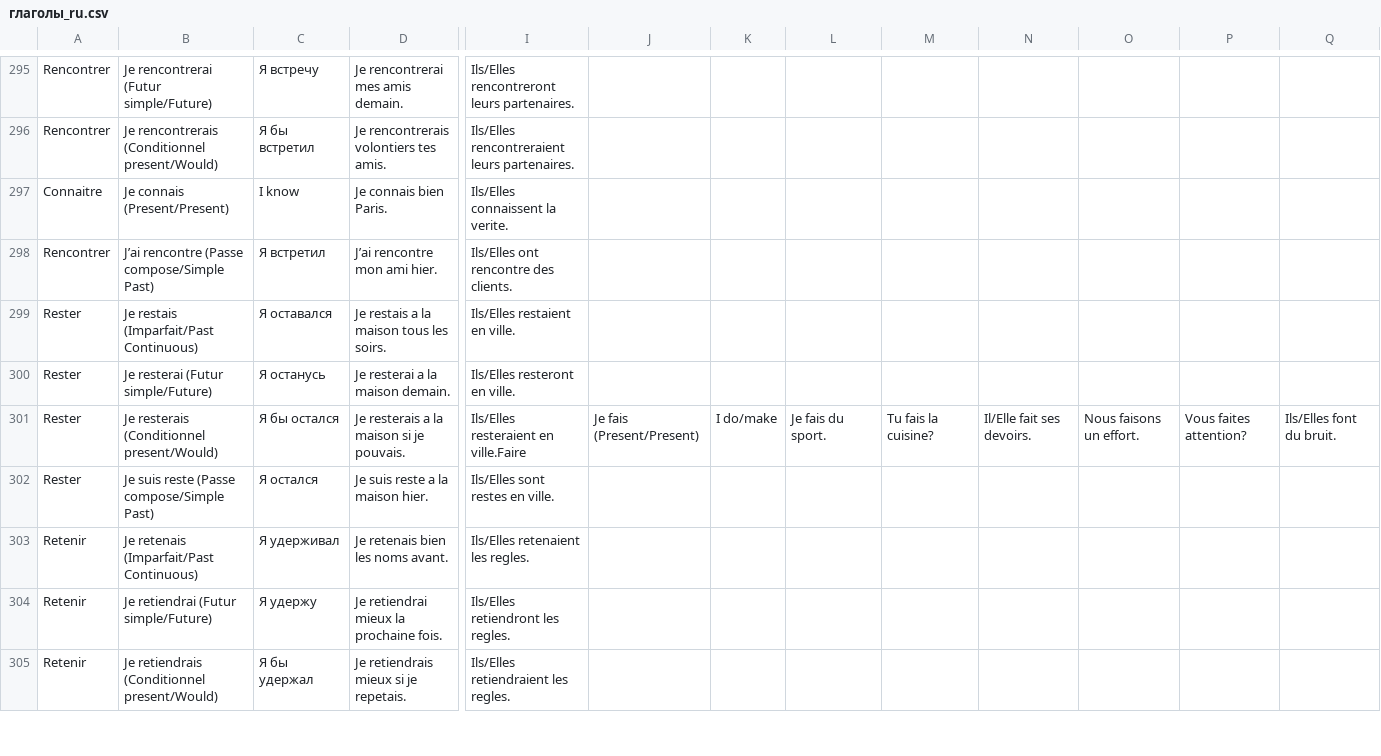
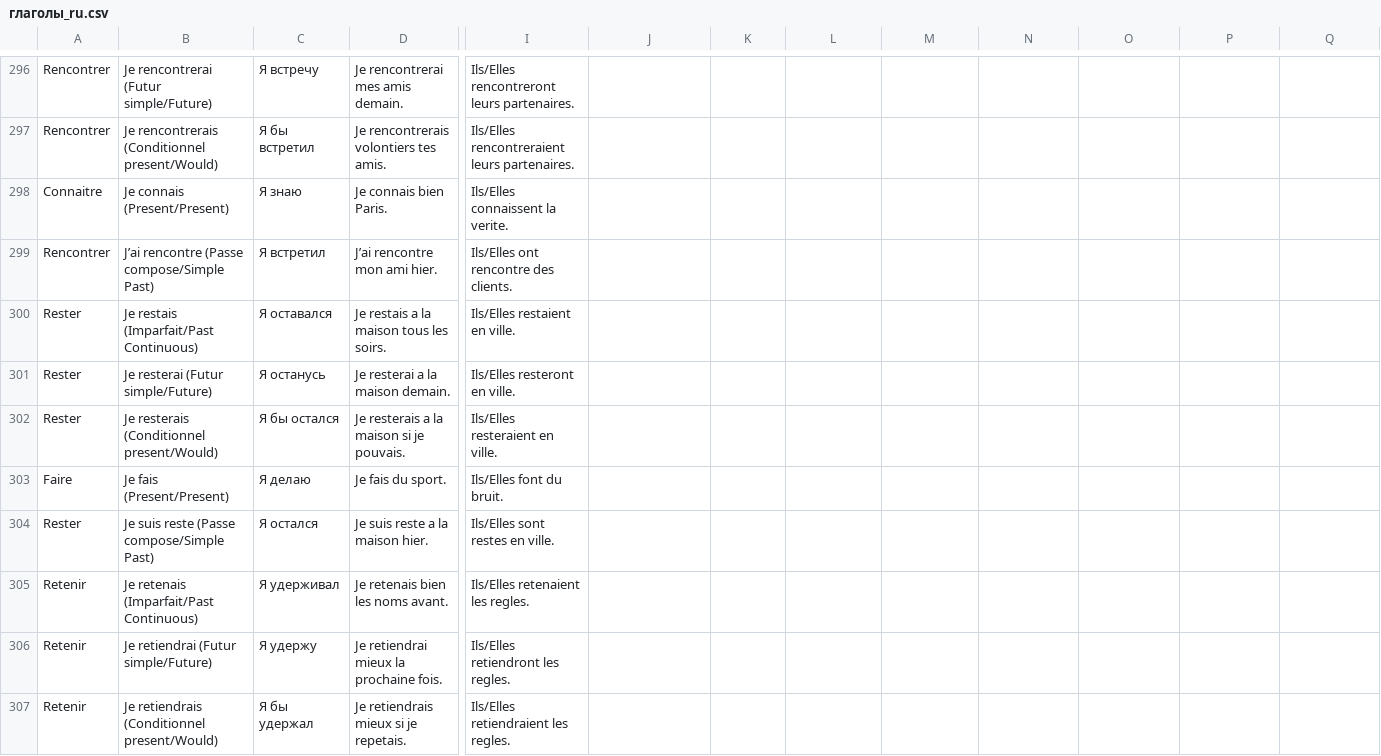
Before and after one commit to Socket-Net/fdi.mm, a CSV file: глаголы_ru.csv, drawn as a sheet; only a part is shown, gaps mark what is left out; addresses are those after the commit; rows hold the shown columns only; the diff covers the shown part only; the diff names each change by its address in the sheet, - before the commit and + after, or states it on an @@ line.

```diff
--- a/глаголы_ru.csv
+++ b/глаголы_ru.csv
-C298: I know
+C298: Я знаю
-I302: Ils/Elles resteraient en ville.Faire
+I302: Ils/Elles resteraient en ville.
-J302: Je fais (Present/Present)
+J302: (empty)
-K302: I do/make
+K302: (empty)
-L302: Je fais du sport.
+L302: (empty)
-M302: Tu fais la cuisine?
+M302: (empty)
-N302: Il/Elle fait ses devoirs.
+N302: (empty)
-O302: Nous faisons un effort.
+O302: (empty)
-P302: Vous faites attention?
+P302: (empty)
-Q302: Ils/Elles font du bruit.
+Q302: (empty)
+row 303: Faire | Je fais (Present/Present) | Я делаю | Je fais du sport. | Ils/Elles font du bruit.
```
Also changed, not shown: 2 added rows and 99 edited cells elsewhere in this file.
